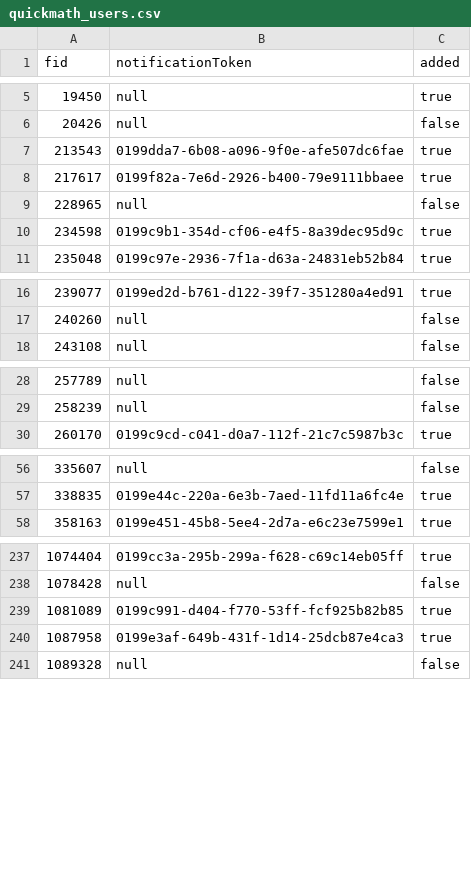
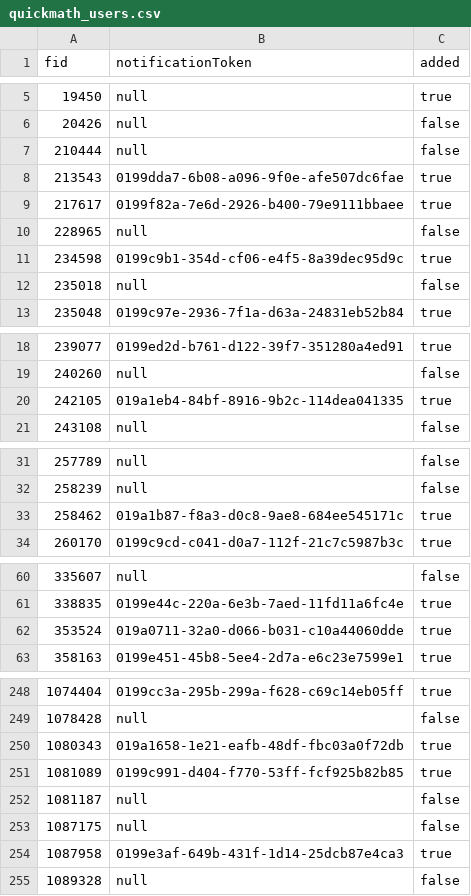
Before and after one commit to sumit504/quick-mathquiz, a CSV file: quickmath_users.csv, drawn as a sheet; only a part is shown, gaps mark what is left out; the diff covers the shown part only.

```diff
--- a/quickmath_users.csv
+++ b/quickmath_users.csv
@@ -6,2 +6,3 @@ fid,notificationToken,added
 20426,null,false
+210444,null,false
 213543,0199dda7-6b08-a096-9f0e-afe507dc6fae,true
@@ -10,2 +11,3 @@ fid,notificationToken,added
 234598,0199c9b1-354d-cf06-e4f5-8a39dec95d9c,true
+235018,null,false
 235048,0199c97e-2936-7f1a-d63a-24831eb52b84,true
@@ -17,2 +19,3 @@ fid,notificationToken,added
 240260,null,false
+242105,019a1eb4-84bf-8916-9b2c-114dea041335,true
 243108,null,false
@@ -29,2 +32,3 @@ fid,notificationToken,added
 258239,null,false
+258462,019a1b87-f8a3-d0c8-9ae8-684ee545171c,true
 260170,0199c9cd-c041-d0a7-112f-21c7c5987b3c,true
@@ -57,2 +61,3 @@ fid,notificationToken,added
 338835,0199e44c-220a-6e3b-7aed-11fd11a6fc4e,true
+353524,019a0711-32a0-d066-b031-c10a44060dde,true
 358163,0199e451-45b8-5ee4-2d7a-e6c23e7599e1,true
@@ -238,3 +249,6 @@ fid,notificationToken,added
 1078428,null,false
+1080343,019a1658-1e21-eafb-48df-fbc03a0f72db,true
 1081089,0199c991-d404-f770-53ff-fcf925b82b85,true
+1081187,null,false
+1087175,null,false
 1087958,0199e3af-649b-431f-1d14-25dcb87e4ca3,true
```
Also changed, not shown: 8 added rows and 3 edited cells elsewhere in this file, 9 other files.
